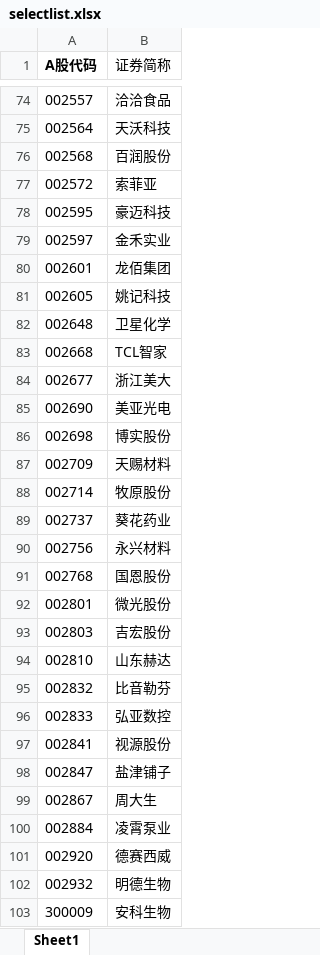
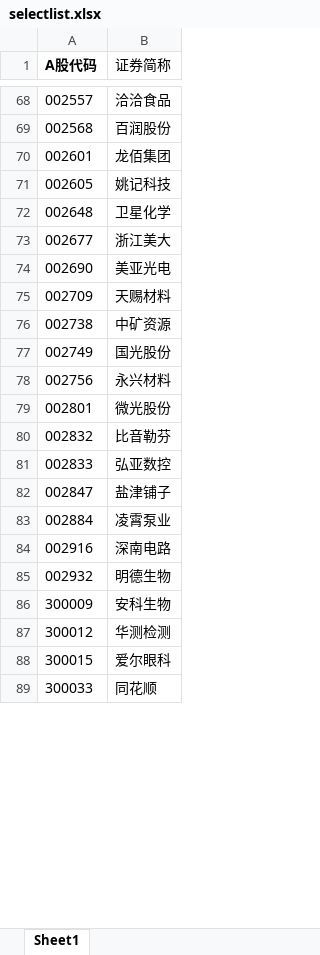
Before and after one commit to xyyxlong/akshare, an Excel workbook: input/selectlist.xlsx, sheet Sheet1, drawn as a sheet; only a part is shown, gaps mark what is left out; the shorter side is filled out with more unchanged rows; values as stored, in another font and other column widths than the file's, no borders; removed rows and columns are numbered as before the commit, all else as after; the diff covers the shown part only; the diff names each change by its address in the sheet, - before the commit and + after, or states it on an @@ line.

```diff
--- a/input/selectlist.xlsx (sheet Sheet1)
+++ b/input/selectlist.xlsx (sheet Sheet1)
-row 75: 002564 | 天沃科技
-row 77: 002572 | 索菲亚
-row 78: 002595 | 豪迈科技
-row 79: 002597 | 金禾实业
-row 83: 002668 | TCL智家
-row 86: 002698 | 博实股份
-row 88: 002714 | 牧原股份
-row 89: 002737 | 葵花药业
@@ row 266 moved to row 76: 002738 @@
+row 77: 002749 | 国光股份
-row 91: 002768 | 国恩股份
-row 93: 002803 | 吉宏股份
-row 94: 002810 | 山东赫达
-row 97: 002841 | 视源股份
-row 99: 002867 | 周大生
-row 101: 002920 | 德赛西威
+row 84: 002916 | 深南电路
```
Also changed, not shown: 54 added rows, 78 removed rows and 6 moved rows elsewhere in this sheet, 15 other files.
